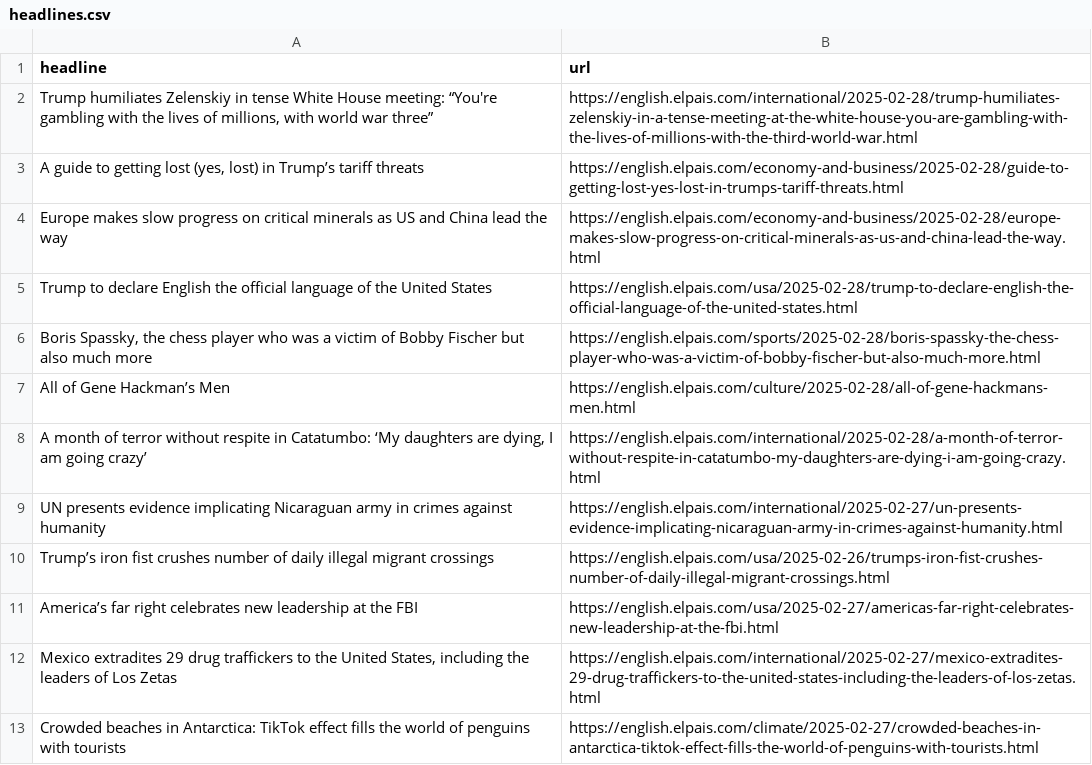
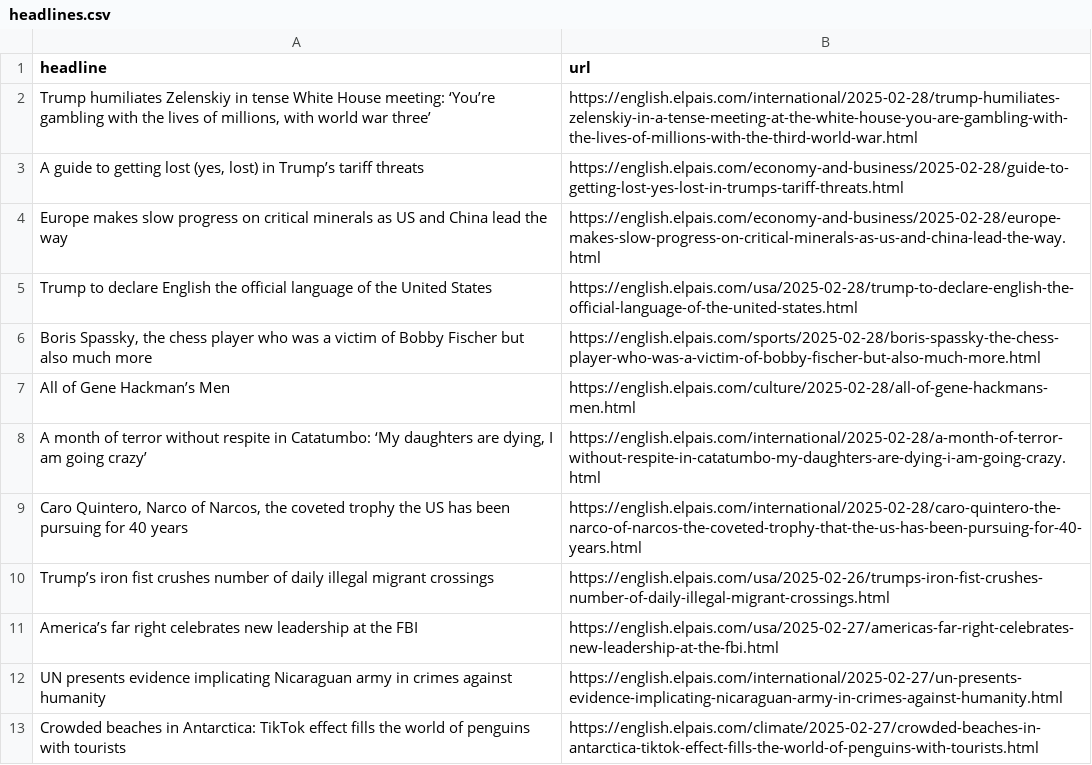
Before and after one commit to anaemepe/autoscrapper-elpais, a CSV file: headlines.csv, drawn as a sheet; only a part is shown.

```diff
--- a/headlines.csv
+++ b/headlines.csv
@@ -1,3 +1,3 @@
 headline,url
-"Trump humiliates Zelenskiy in tense White House meeting: “You're gambling with the lives of millions, with world war three”",https://english.elpais.com/international/2025-02-28/trump-humiliates-zelenskiy-in-a-tense-meeting-at-the-white-house-you-are-gambling-with-the-lives-of-millions-with-the-third-world-war.html
+"Trump humiliates Zelenskiy in tense White House meeting: ‘You’re gambling with the lives of millions, with world war three’",https://english.elpais.com/international/2025-02-28/trump-humiliates-zelenskiy-in-a-tense-meeting-at-the-white-house-you-are-gambling-with-the-lives-of-millions-with-the-third-world-war.html
 "A guide to getting lost (yes, lost) in Trump’s tariff threats",https://english.elpais.com/economy-and-business/2025-02-28/guide-to-getting-lost-yes-lost-in-trumps-tariff-threats.html
@@ -8,6 +8,6 @@ All of Gene Hackman’s Men,https://english.elpais.com/culture/2025-02-28/all-of
 "A month of terror without respite in Catatumbo: ‘My daughters are dying, I am going crazy’",https://english.elpais.com/international/2025-02-28/a-month-of-terror-without-respite-in-catatumbo-my-daughters-are-dying-i-am-going-crazy.html
-UN presents evidence implicating Nicaraguan army in crimes against humanity,https://english.elpais.com/international/2025-02-27/un-presents-evidence-implicating-nicaraguan-army-in-crimes-against-humanity.html
+"Caro Quintero, Narco of Narcos, the coveted trophy the US has been pursuing for 40 years",https://english.elpais.com/international/2025-02-28/caro-quintero-the-narco-of-narcos-the-coveted-trophy-that-the-us-has-been-pursuing-for-40-years.html
 Trump’s iron fist crushes number of daily illegal migrant crossings,https://english.elpais.com/usa/2025-02-26/trumps-iron-fist-crushes-number-of-daily-illegal-migrant-crossings.html
 America’s far right celebrates new leadership at the FBI,https://english.elpais.com/usa/2025-02-27/americas-far-right-celebrates-new-leadership-at-the-fbi.html
-"Mexico extradites 29 drug traffickers to the United States, including the leaders of Los Zetas",https://english.elpais.com/international/2025-02-27/mexico-extradites-29-drug-traffickers-to-the-united-states-including-the-leaders-of-los-zetas.html
+UN presents evidence implicating Nicaraguan army in crimes against humanity,https://english.elpais.com/international/2025-02-27/un-presents-evidence-implicating-nicaraguan-army-in-crimes-against-humanity.html
 Crowded beaches in Antarctica: TikTok effect fills the world of penguins with tourists,https://english.elpais.com/climate/2025-02-27/crowded-beaches-in-antarctica-tiktok-effect-fills-the-world-of-penguins-with-tourists.html
```
